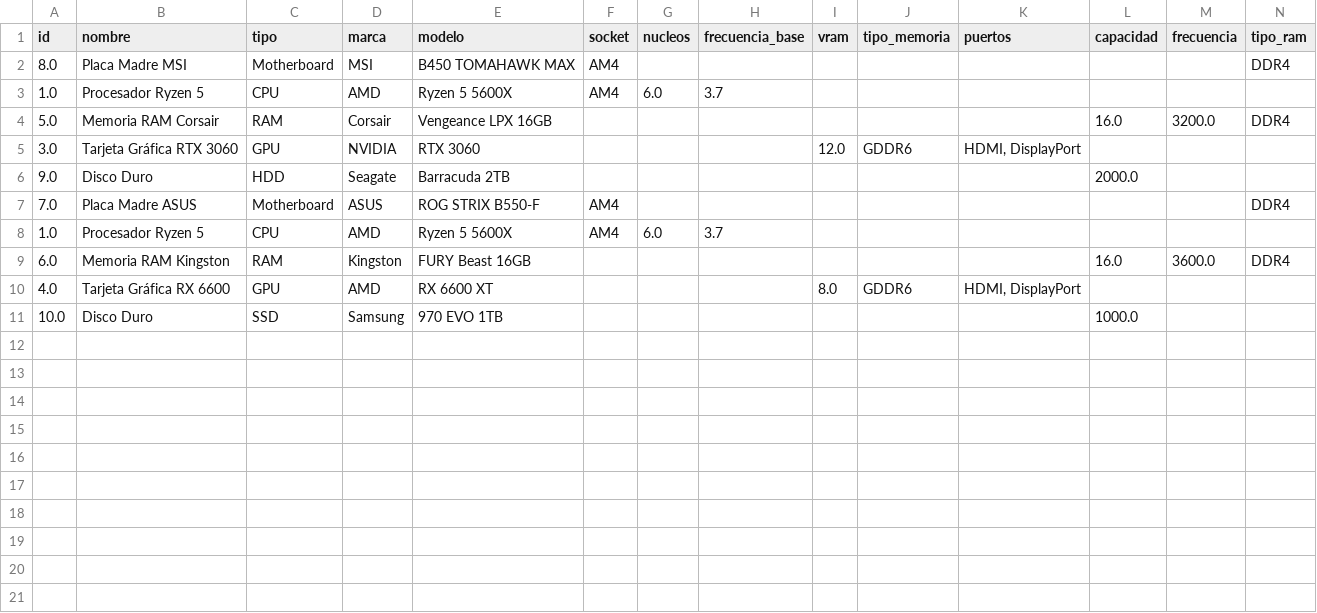
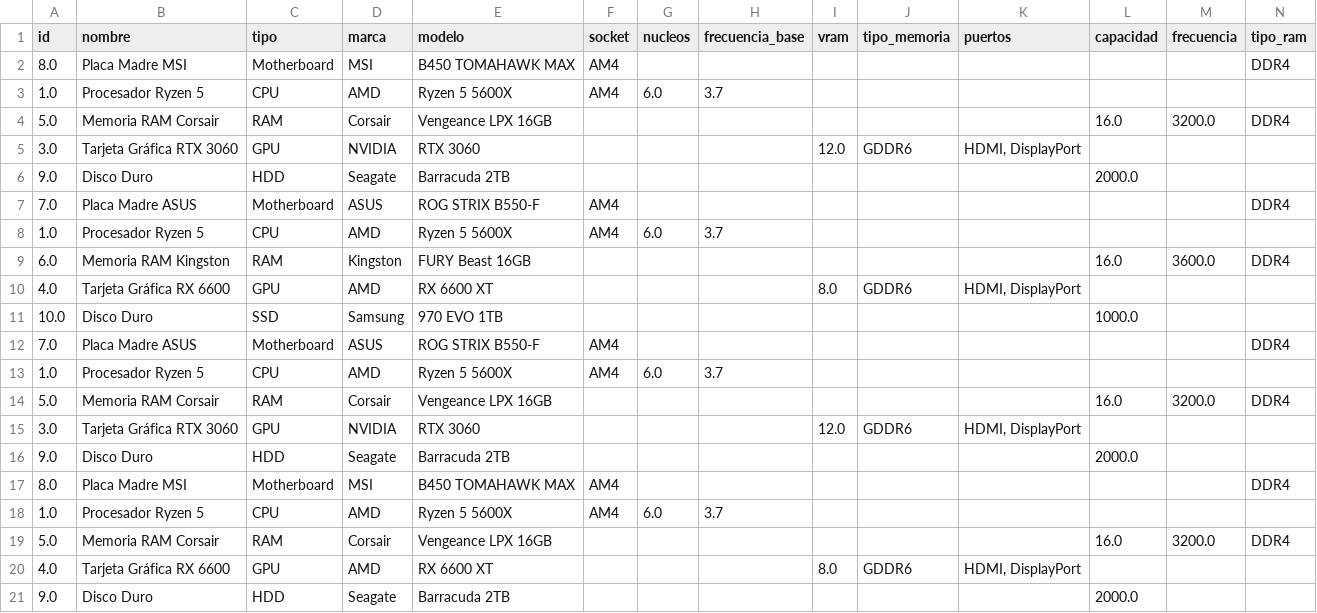
Before and after one commit to ANDRESTIAGO/FastComponents_Produccion, a CSV file: orden.csv, drawn as a sheet; only a part is shown; rows hold the shown columns only; the diff names each change by its address in the sheet, - before the commit and + after, or states it on an @@ line.

```diff
--- a/orden.csv
+++ b/orden.csv
+row 12: 7.0 | Placa Madre ASUS | Motherboard | ASUS | ROG STRIX B550-F | AM4 |  |  |  |  |  |  |  | DDR4
+row 13: 1.0 | Procesador Ryzen 5 | CPU | AMD | Ryzen 5 5600X | AM4 | 6.0 | 3.7
+row 14: 5.0 | Memoria RAM Corsair | RAM | Corsair | Vengeance LPX 16GB |  |  |  |  |  |  | 16.0 | 3200.0 | DDR4
+row 15: 3.0 | Tarjeta Gráfica RTX 3060 | GPU | NVIDIA | RTX 3060 |  |  |  | 12.0 | GDDR6 | HDMI, DisplayPort
+row 16: 9.0 | Disco Duro | HDD | Seagate | Barracuda 2TB |  |  |  |  |  |  | 2000.0
+row 17: 8.0 | Placa Madre MSI | Motherboard | MSI | B450 TOMAHAWK MAX | AM4 |  |  |  |  |  |  |  | DDR4
+row 18: 1.0 | Procesador Ryzen 5 | CPU | AMD | Ryzen 5 5600X | AM4 | 6.0 | 3.7
+row 19: 5.0 | Memoria RAM Corsair | RAM | Corsair | Vengeance LPX 16GB |  |  |  |  |  |  | 16.0 | 3200.0 | DDR4
+row 20: 4.0 | Tarjeta Gráfica RX 6600 | GPU | AMD | RX 6600 XT |  |  |  | 8.0 | GDDR6 | HDMI, DisplayPort
+row 21: 9.0 | Disco Duro | HDD | Seagate | Barracuda 2TB |  |  |  |  |  |  | 2000.0
```
Also changed, not shown: usuarios.csv, 2 other files.
